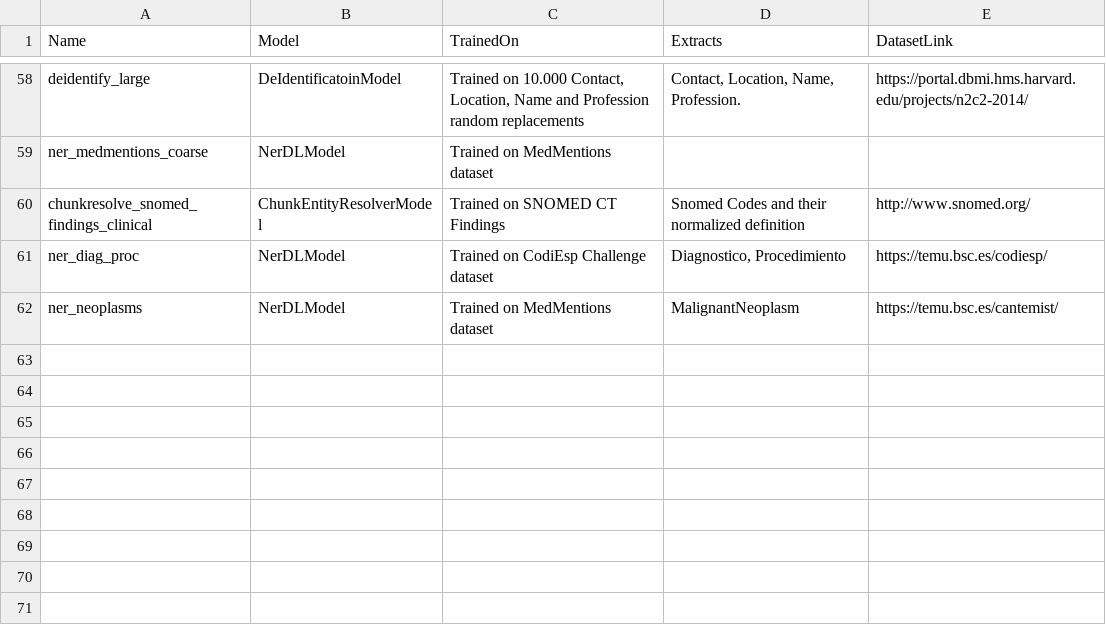
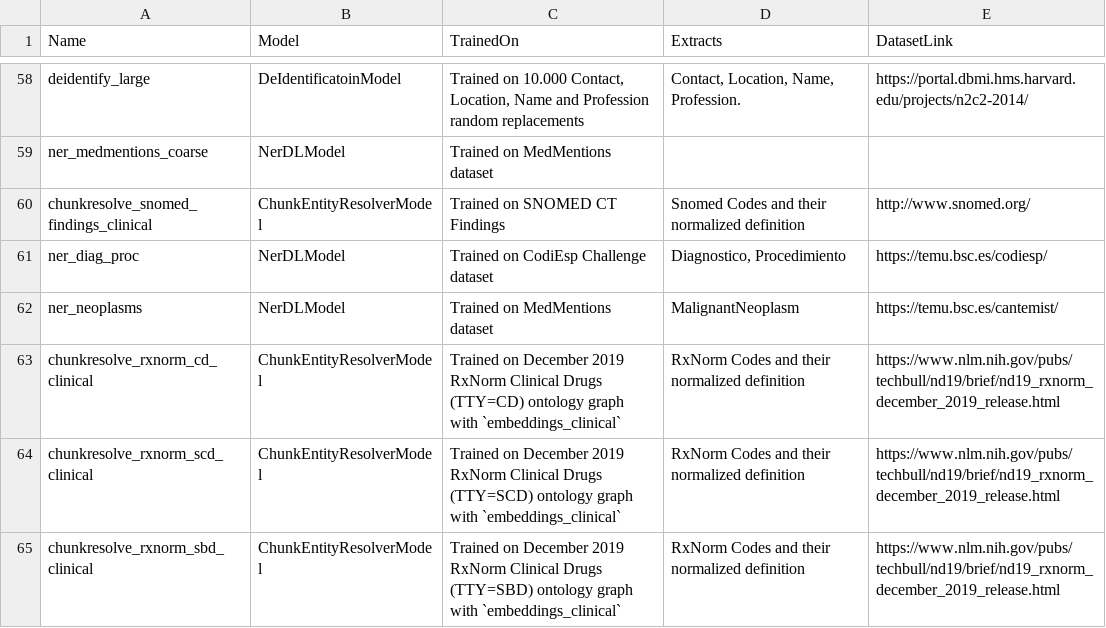
Before and after one commit to JohnSnowLabs/spark-nlp-models, a CSV file: entrerprise/model_metadata.csv, drawn as a sheet; only a part is shown, gaps mark what is left out; the diff names each change by its address in the sheet, - before the commit and + after, or states it on an @@ line.

Commit message:
New models for RxNorm

```diff
--- a/entrerprise/model_metadata.csv
+++ b/entrerprise/model_metadata.csv
+row 63: chunkresolve_rxnorm_cd_clinical | ChunkEntityResolverModel | Trained on December 2019 RxNorm Clinical Drugs (TTY=CD) ontology graph with `embeddings_clinical` | RxNorm Codes and their normalized definition | https://www.nlm.nih.gov/pubs/techbull/nd19/brief/nd19_rxnorm_december_2019_release.html
+row 64: chunkresolve_rxnorm_scd_clinical | ChunkEntityResolverModel | Trained on December 2019 RxNorm Clinical Drugs (TTY=SCD) ontology graph with `embeddings_clinical` | RxNorm Codes and their normalized definition | https://www.nlm.nih.gov/pubs/techbull/nd19/brief/nd19_rxnorm_december_2019_release.html
+row 65: chunkresolve_rxnorm_sbd_clinical | ChunkEntityResolverModel | Trained on December 2019 RxNorm Clinical Drugs (TTY=SBD) ontology graph with `embeddings_clinical` | RxNorm Codes and their normalized definition | https://www.nlm.nih.gov/pubs/techbull/nd19/brief/nd19_rxnorm_december_2019_release.html
```
Also changed, not shown: 1 other file.
